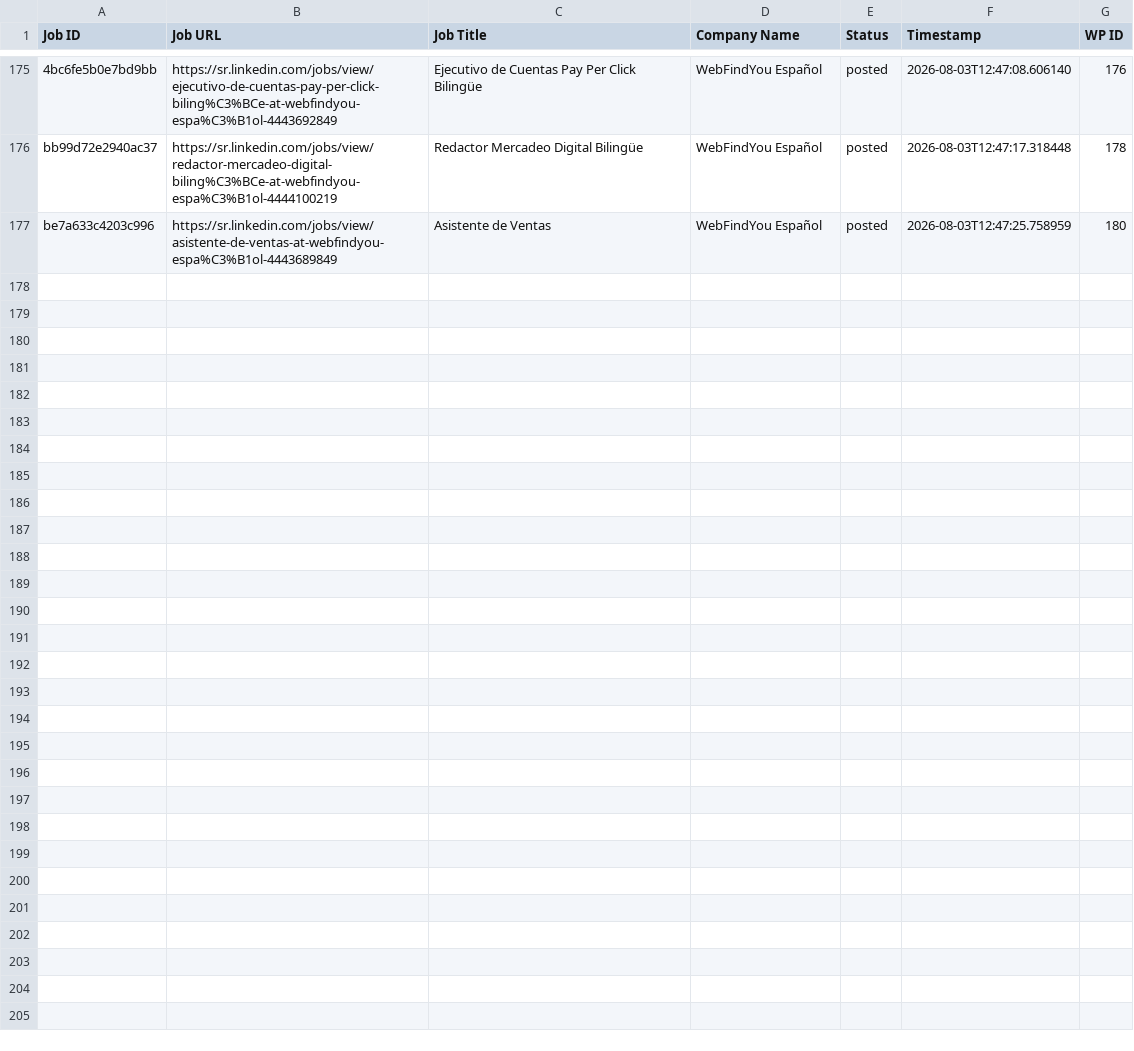
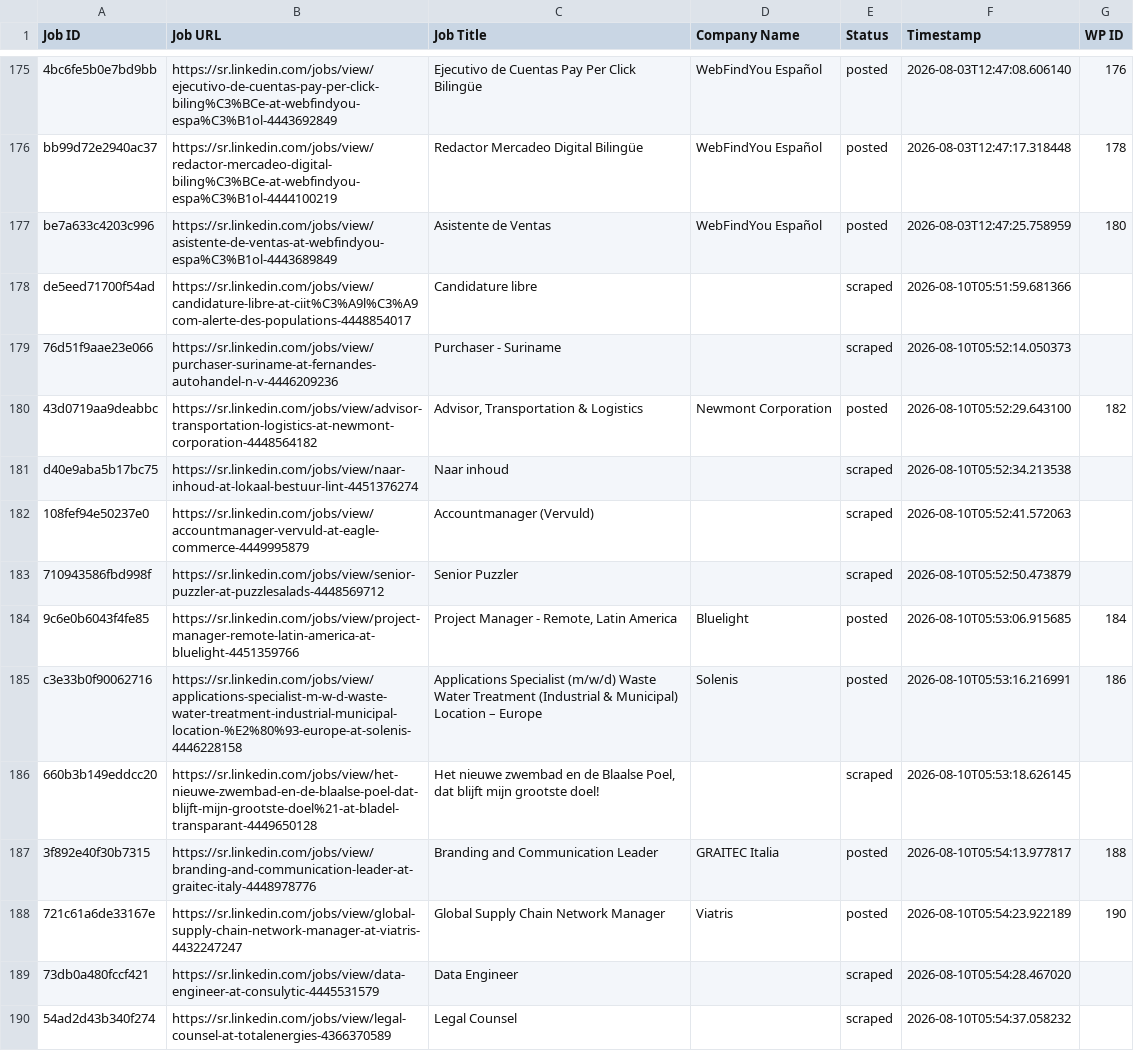
Before and after one commit to vindoky/sr, a CSV file: processed_jobs.csv, drawn as a sheet; only a part is shown, gaps mark what is left out; the diff covers the shown part only; the diff names each change by its address in the sheet, - before the commit and + after, or states it on an @@ line.

```diff
--- a/processed_jobs.csv
+++ b/processed_jobs.csv
+row 178: de5eed71700f54ad | https://sr.linkedin.com/jobs/view/candidature-libre-at-ciit%C3%A9l%C3%A9com-alerte-des-populations-4448854017 | Candidature libre |  | scraped | 2026-08-10T05:51:59.681366
+row 179: 76d51f9aae23e066 | https://sr.linkedin.com/jobs/view/purchaser-suriname-at-fernandes-autohandel-n-v-4446209236 | Purchaser - Suriname |  | scraped | 2026-08-10T05:52:14.050373
+row 180: 43d0719aa9deabbc | https://sr.linkedin.com/jobs/view/advisor-transportation-logistics-at-newmont-corporation-4448564182 | Advisor, Transportation & Logistics | Newmont Corporation | posted | 2026-08-10T05:52:29.643100 | 182
+row 181: d40e9aba5b17bc75 | https://sr.linkedin.com/jobs/view/naar-inhoud-at-lokaal-bestuur-lint-4451376274 | Naar inhoud |  | scraped | 2026-08-10T05:52:34.213538
+row 182: 108fef94e50237e0 | https://sr.linkedin.com/jobs/view/accountmanager-vervuld-at-eagle-commerce-4449995879 | Accountmanager (Vervuld) |  | scraped | 2026-08-10T05:52:41.572063
+row 183: 710943586fbd998f | https://sr.linkedin.com/jobs/view/senior-puzzler-at-puzzlesalads-4448569712 | Senior Puzzler |  | scraped | 2026-08-10T05:52:50.473879
+row 184: 9c6e0b6043f4fe85 | https://sr.linkedin.com/jobs/view/project-manager-remote-latin-america-at-bluelight-4451359766 | Project Manager - Remote, Latin America | Bluelight | posted | 2026-08-10T05:53:06.915685 | 184
+row 185: c3e33b0f90062716 | https://sr.linkedin.com/jobs/view/applications-specialist-m-w-d-waste-water-treatment-industrial-municipal-location-%E2%80%93-europe-at-solenis-4446228158 | Applications Specialist (m/w/d) Waste Water Treatment (Industrial & Municipal) Location – Europe | Solenis | posted | 2026-08-10T05:53:16.216991 | 186
+row 186: 660b3b149eddcc20 | https://sr.linkedin.com/jobs/view/het-nieuwe-zwembad-en-de-blaalse-poel-dat-blijft-mijn-grootste-doel%21-at-bladel-transparant-4449650128 | Het nieuwe zwembad en de Blaalse Poel, dat blijft mijn grootste doel! |  | scraped | 2026-08-10T05:53:18.626145
+row 187: 3f892e40f30b7315 | https://sr.linkedin.com/jobs/view/branding-and-communication-leader-at-graitec-italy-4448978776 | Branding and Communication Leader | GRAITEC Italia | posted | 2026-08-10T05:54:13.977817 | 188
+row 188: 721c61a6de33167e | https://sr.linkedin.com/jobs/view/global-supply-chain-network-manager-at-viatris-4432247247 | Global Supply Chain Network Manager | Viatris | posted | 2026-08-10T05:54:23.922189 | 190
+row 189: 73db0a480fccf421 | https://sr.linkedin.com/jobs/view/data-engineer-at-consulytic-4445531579 | Data Engineer |  | scraped | 2026-08-10T05:54:28.467020
+row 190: 54ad2d43b340f274 | https://sr.linkedin.com/jobs/view/legal-counsel-at-totalenergies-4366370589 | Legal Counsel |  | scraped | 2026-08-10T05:54:37.058232
```
Also changed, not shown: 12 added rows elsewhere in this file.
